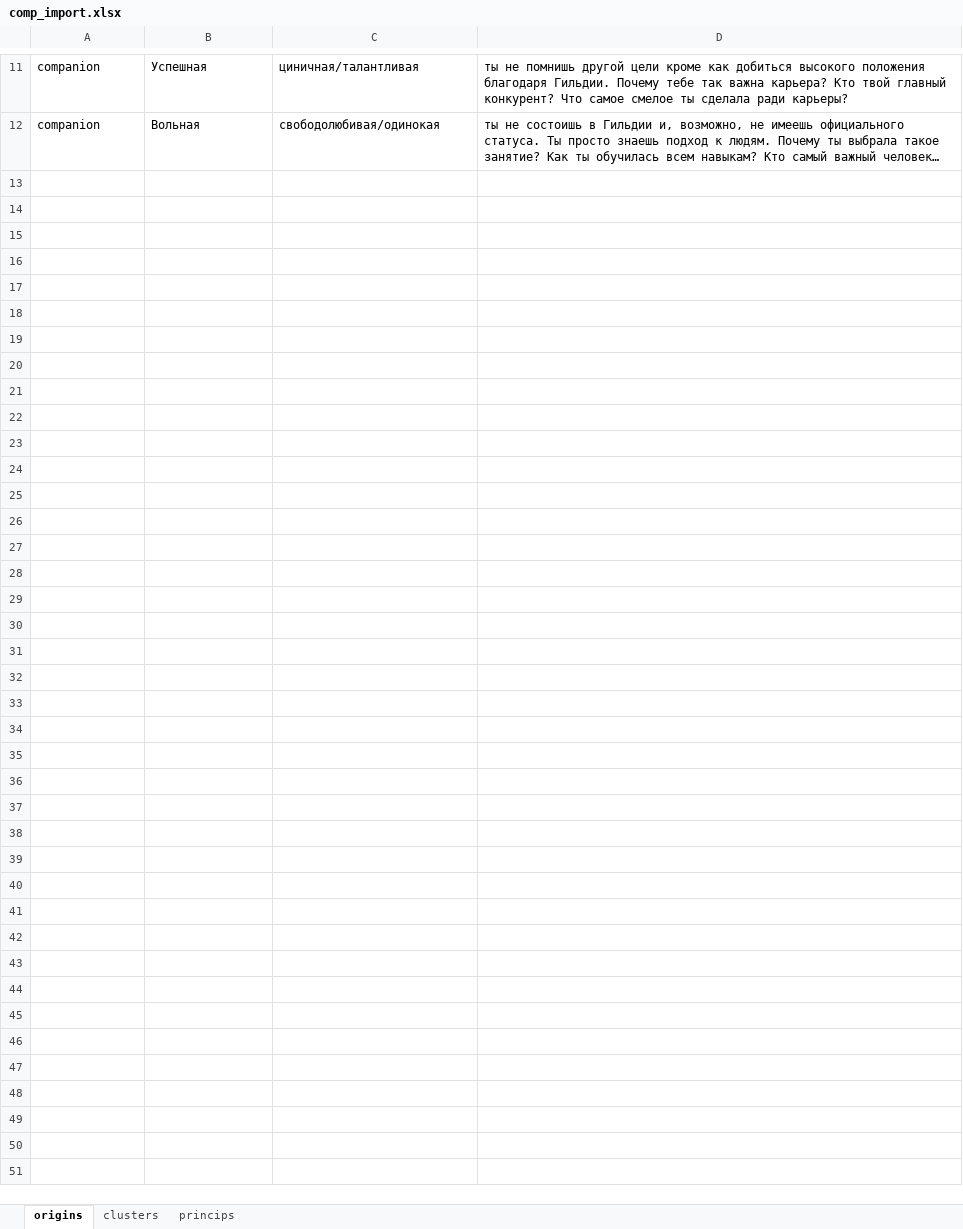
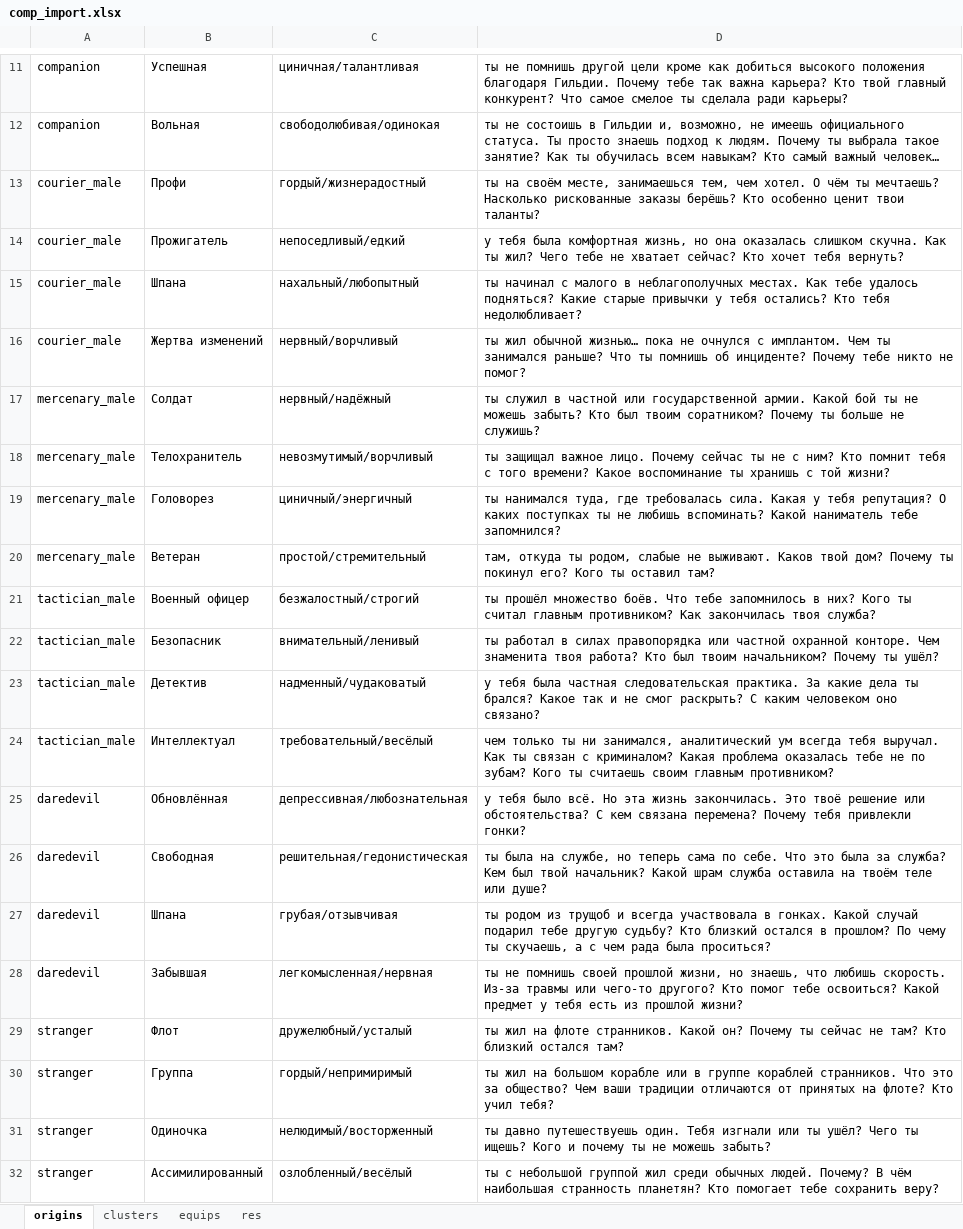
Before and after one commit to comat0zz/fvtt_eotv, an Excel workbook: tools/comp_import.xlsx, sheet origins, drawn as a sheet; only a part is shown, gaps mark what is left out; long unchanged cells end in …; values as stored, in another font and other column widths than the file's, no borders; the diff covers the shown part only; the diff names each change by its address in the sheet, - before the commit and + after, or states it on an @@ line.

```diff
--- a/tools/comp_import.xlsx (sheet origins)
+++ b/tools/comp_import.xlsx (sheet origins)
-sheet tab: princips
+sheet tab: equips
+sheet tab: res
+row 13: courier_male | Профи | гордый/жизнерадостный | ты на своём месте, занимаешься тем, чем хотел. О чём ты мечтаешь? Насколько рискованные заказы берёшь? Кто особенно ценит твои таланты?
+row 14: courier_male | Прожигатель | непоседливый/едкий | у тебя была комфортная жизнь, но она оказалась слишком скучна. Как ты жил? Чего тебе не хватает сейчас? Кто хочет тебя вернуть?
+row 15: courier_male | Шпана | нахальный/любопытный | ты начинал с малого в неблагополучных местах. Как тебе удалось подняться? Какие старые привычки у тебя остались? Кто тебя недолюбливает?
+row 16: courier_male | Жертва изменений | нервный/ворчливый | ты жил обычной жизнью… пока не очнулся с имплантом. Чем ты занимался раньше? Что ты помнишь об инциденте? Почему тебе никто не помог?
+row 17: mercenary_male | Солдат | нервный/надёжный | ты служил в частной или государственной армии. Какой бой ты не можешь забыть? Кто был твоим соратником? Почему ты больше не служишь?
+row 18: mercenary_male | Телохранитель | невозмутимый/ворчливый | ты защищал важное лицо. Почему сейчас ты не с ним? Кто помнит тебя с того времени? Какое воспоминание ты хранишь с той жизни?
+row 19: mercenary_male | Головорез | циничный/энергичный | ты нанимался туда, где требовалась сила. Какая у тебя репутация? О каких поступках ты не любишь вспоминать? Какой наниматель тебе запомнился?
+row 20: mercenary_male | Ветеран | простой/стремительный | там, откуда ты родом, слабые не выживают. Каков твой дом? Почему ты покинул его? Кого ты оставил там?
+row 21: tactician_male | Военный офицер | безжалостный/строгий | ты прошёл множество боёв. Что тебе запомнилось в них? Кого ты считал главным противником? Как закончилась твоя служба?
+row 22: tactician_male | Безопасник | внимательный/ленивый | ты работал в силах правопорядка или частной охранной конторе. Чем знаменита твоя работа? Кто был твоим начальником? Почему ты ушёл?
+row 23: tactician_male | Детектив | надменный/чудаковатый | у тебя была частная следовательская практика. За какие дела ты брался? Какое так и не смог раскрыть? С каким человеком оно связано?
+row 24: tactician_male | Интеллектуал | требовательный/весёлый | чем только ты ни занимался, аналитический ум всегда тебя выручал. Как ты связан с криминалом? Какая проблема оказалась тебе не по зубам? Кого ты считаешь своим главным противником?
+row 25: daredevil | Обновлённая | депрессивная/любознательная | у тебя было всё. Но эта жизнь закончилась. Это твоё решение или обстоятельства? С кем связана перемена? Почему тебя привлекли гонки?
+row 26: daredevil | Свободная | решительная/гедонистическая | ты была на службе, но теперь сама по себе. Что это была за служба? Кем был твой начальник? Какой шрам служба оставила на твоём теле или душе?
+row 27: daredevil | Шпана | грубая/отзывчивая | ты родом из трущоб и всегда участвовала в гонках. Какой случай подарил тебе другую судьбу? Кто близкий остался в прошлом? По чему ты скучаешь, а с чем рада была проситься?
+row 28: daredevil | Забывшая | легкомысленная/нервная | ты не помнишь своей прошлой жизни, но знаешь, что любишь скорость. Из-за травмы или чего-то другого? Кто помог тебе освоиться? Какой предмет у тебя есть из прошлой жизни?
+row 29: stranger | Флот | дружелюбный/усталый | ты жил на флоте странников. Какой он? Почему ты сейчас не там? Кто близкий остался там?
+row 30: stranger | Группа | гордый/непримиримый | ты жил на большом корабле или в группе кораблей странников. Что это за общество? Чем ваши традиции отличаются от принятых на флоте? Кто учил тебя?
+row 31: stranger | Одиночка | нелюдимый/восторженный | ты давно путешествуешь один. Тебя изгнали или ты ушёл? Чего ты ищешь? Кого и почему ты не можешь забыть?
+row 32: stranger | Ассимилированный | озлобленный/весёлый | ты с небольшой группой жил среди обычных людей. Почему? В чём наибольшая странность планетян? Кто помогает тебе сохранить веру?
```
Also changed, not shown: 30 added rows elsewhere in this sheet, sheet equips, sheet clusters, 14 other files.
